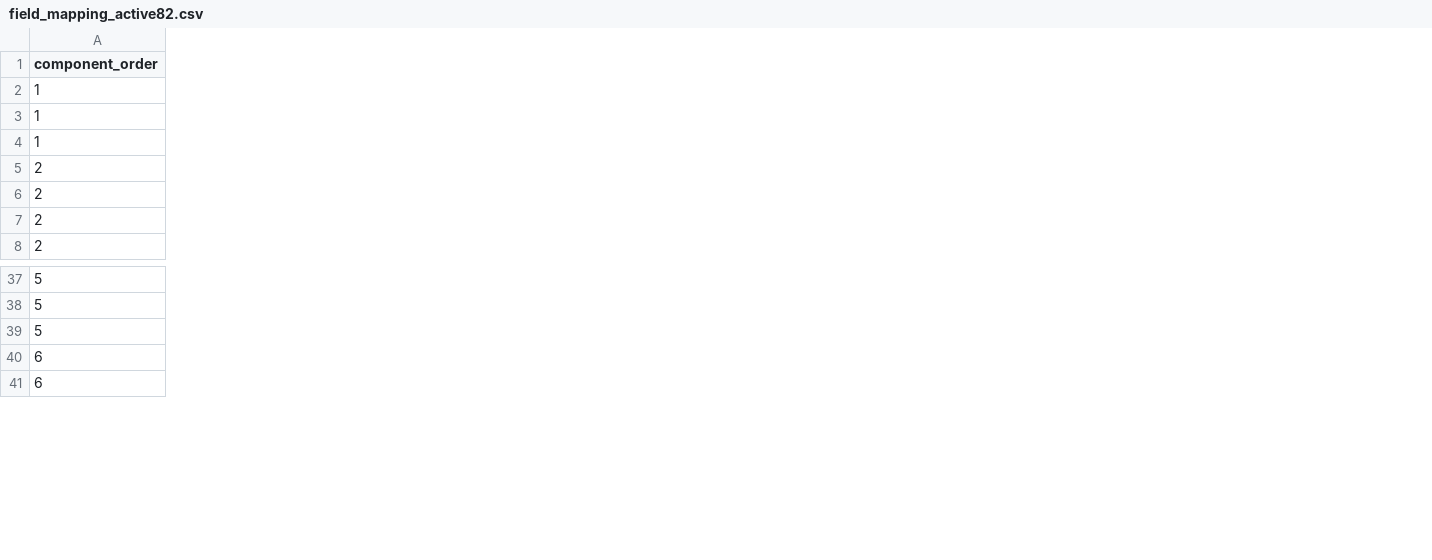
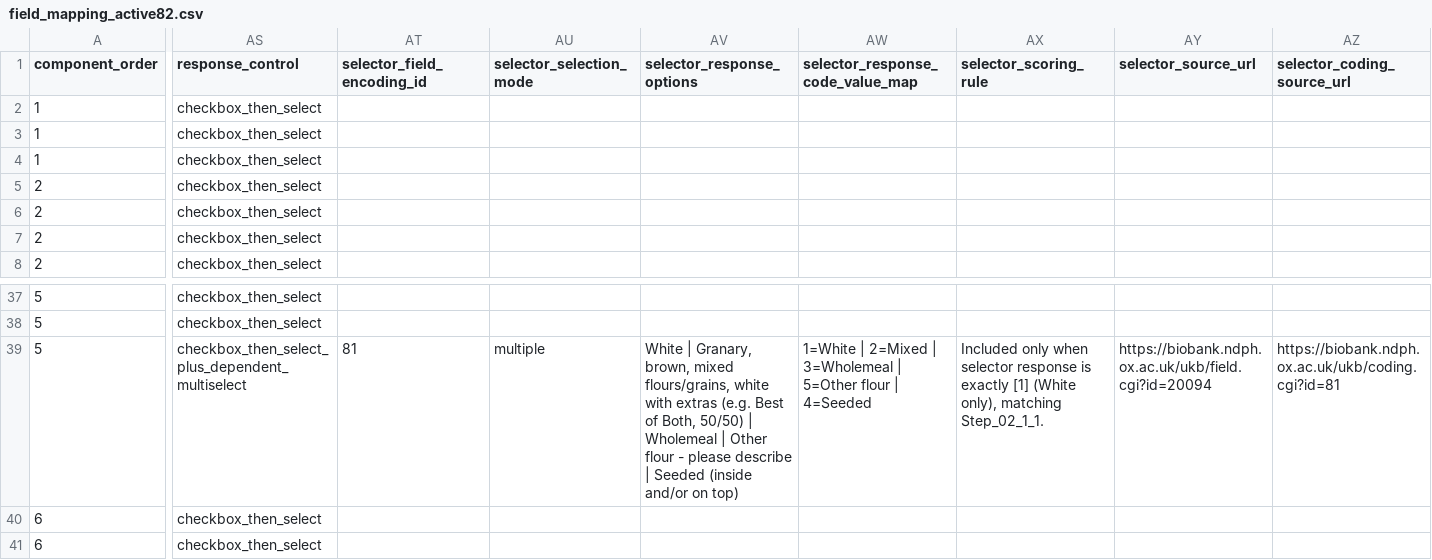
Before and after one commit to Lynn209/RWDID-website, a CSV file: data/field_mapping_active82.csv, drawn as a sheet; only a part is shown, gaps mark what is left out; the diff covers the shown part only; the diff names each change by its address in the sheet, - before the commit and + after, or states it on an @@ line.

```diff
--- a/data/field_mapping_active82.csv
+++ b/data/field_mapping_active82.csv
+column AS (response_control), rows 2-8: all checkbox_then_select; rows 37-41: checkbox_then_select | checkbox_then_select | checkbox_then_select_plus_dependent_multiselect | checkbox_then_select | checkbox_then_select
+column AT (selector_field_encoding_id), row 39: 81
+column AU (selector_selection_mode), row 39: multiple
+column AV (selector_response_options), row 39: White | Granary, brown, mixed flours/grains, white with extras (e.g. Best of Both, 50/50) | Wholemeal | Other flour - please describe | Seeded (inside and/or on top)
+column AW (selector_response_code_value_map), row 39: 1=White | 2=Mixed | 3=Wholemeal | 5=Other flour | 4=Seeded
+column AX (selector_scoring_rule), row 39: Included only when selector response is exactly [1] (White only), matching Step_02_1_1.
+column AY (selector_source_url), row 39: https://biobank.ndph.ox.ac.uk/ukb/field.cgi?id=20094
+column AZ (selector_coding_source_url), row 39: https://biobank.ndph.ox.ac.uk/ukb/coding.cgi?id=81
```
Also changed, not shown: 2 edited cells elsewhere in this file, 1 other file.
